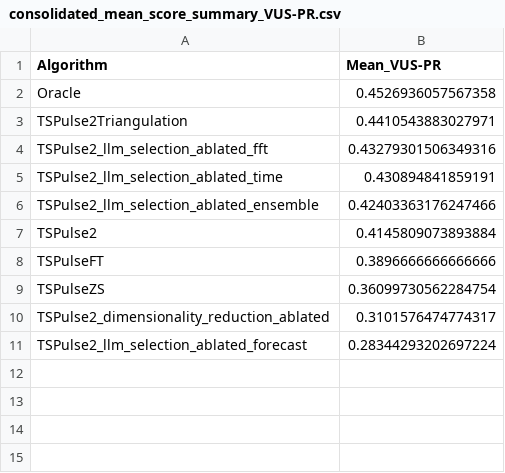
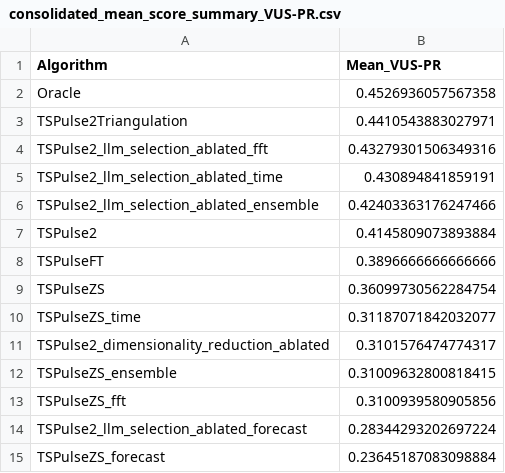
Before and after one commit to seokjeongeum/TSB-AD, a CSV file: comparison_results/consolidated_mean_score_summary_VUS-PR.csv, drawn as a sheet; the diff names each change by its address in the sheet, - before the commit and + after, or states it on an @@ line.

```diff
--- a/comparison_results/consolidated_mean_score_summary_VUS-PR.csv
+++ b/comparison_results/consolidated_mean_score_summary_VUS-PR.csv
+row 10: TSPulseZS_time | 0.31187071842032077
+row 12: TSPulseZS_ensemble | 0.31009632800818415
+row 13: TSPulseZS_fft | 0.3100939580905856
+row 15: TSPulseZS_forecast | 0.23645187083098884
```
Also changed, not shown: comparison_results/consolidated_dataset_mean_scores_VUS-PR.csv, 5 other files.
